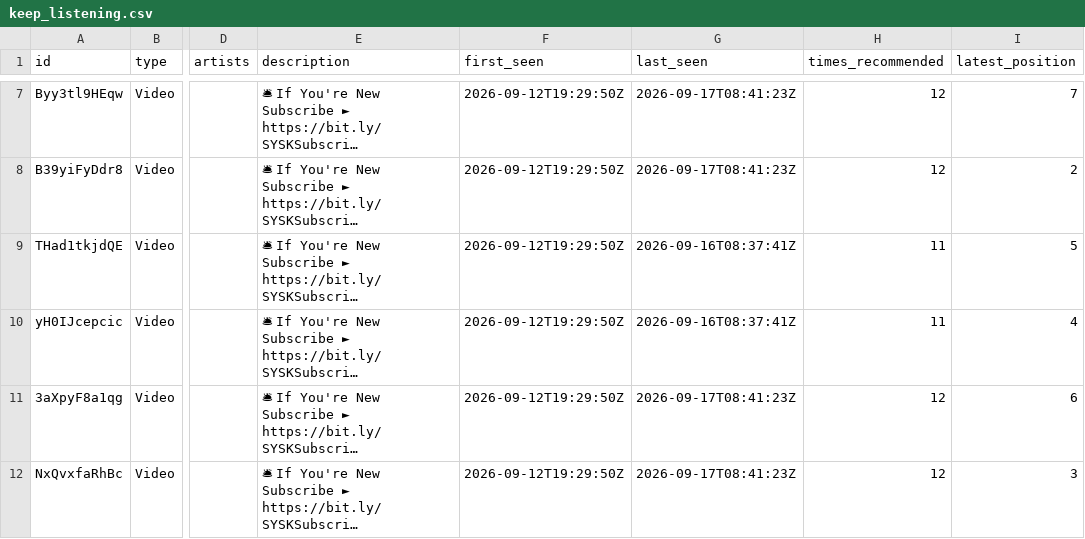
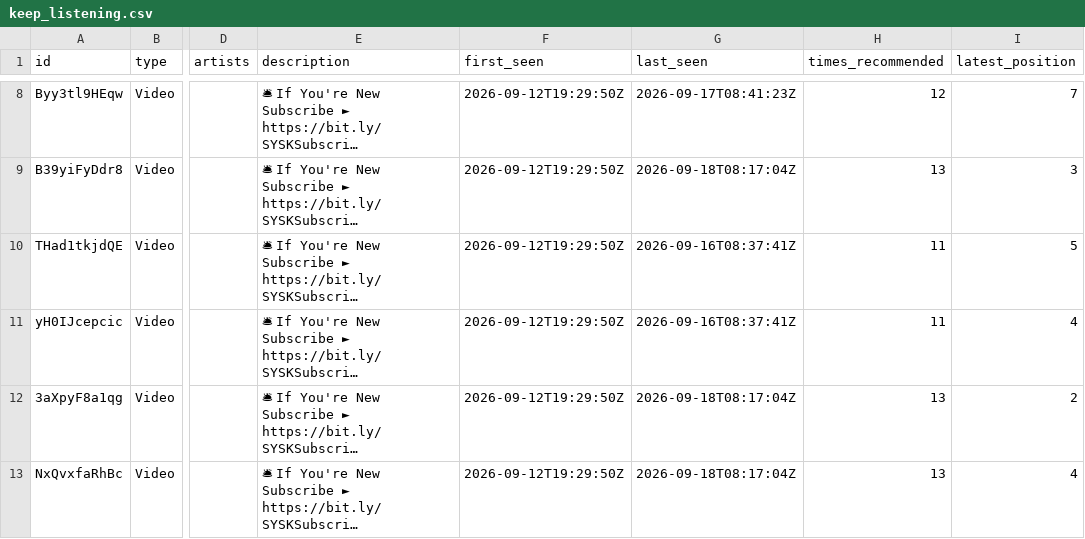
Before and after one commit to jwenerd/ytm-dl, a CSV file: output/home/keep_listening.csv, drawn as a sheet; only a part is shown, gaps mark what is left out; long unchanged cells end in …; addresses are those after the commit; the diff covers the shown part only; the diff names each change by its address in the sheet, - before the commit and + after, or states it on an @@ line.

```diff
--- a/output/home/keep_listening.csv
+++ b/output/home/keep_listening.csv
-G9 (last_seen): 2026-09-17T08:41:23Z
+G9 (last_seen): 2026-09-18T08:17:04Z
-H9 (times_recommended): 12
+H9 (times_recommended): 13
-I9 (latest_position): 2
+I9 (latest_position): 3
-G12:G13 (last_seen): 2026-09-17T08:41:23Z
+G12:G13 (last_seen): 2026-09-18T08:17:04Z
-H12:H13 (times_recommended): 12
+H12:H13 (times_recommended): 13
-I12 (latest_position): 6
+I12 (latest_position): 2
-I13 (latest_position): 3
+I13 (latest_position): 4
```
Also changed, not shown: 1 added row and 13 edited cells elsewhere in this file, output/home/from_the_community.csv, output/home/long_listens.csv, 53 other files.
